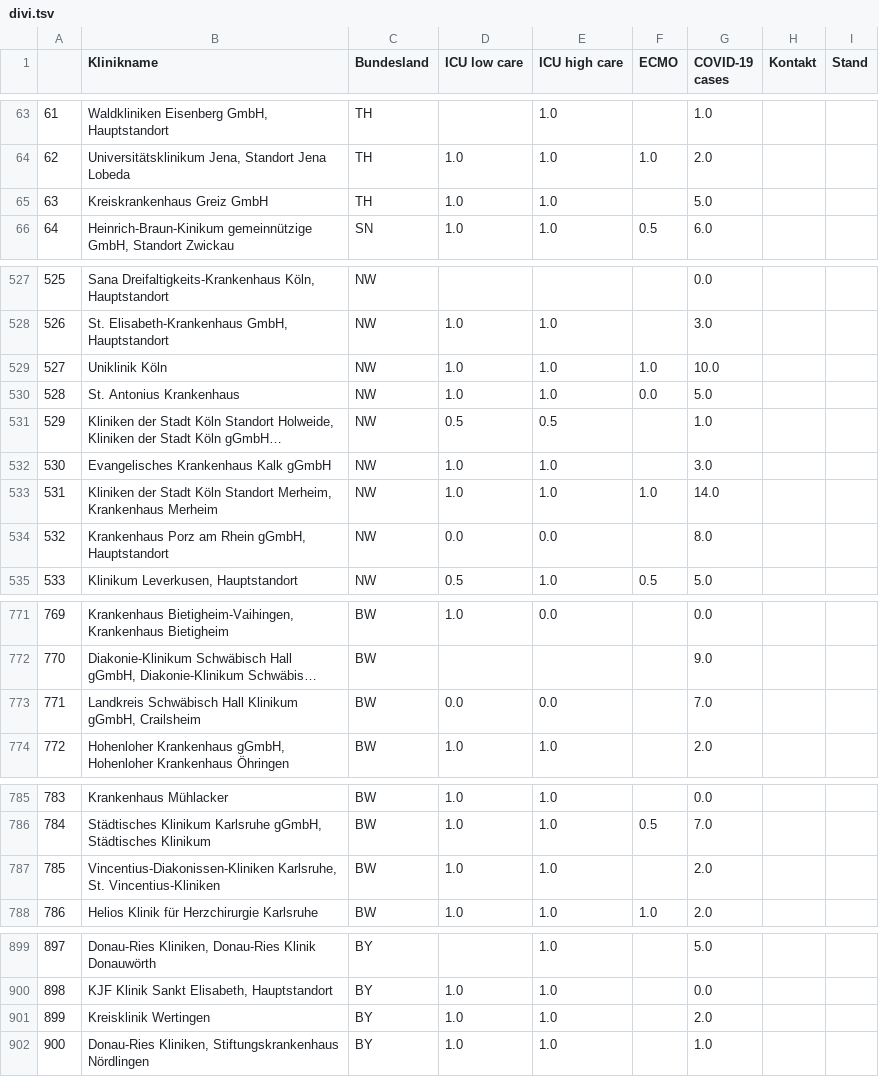
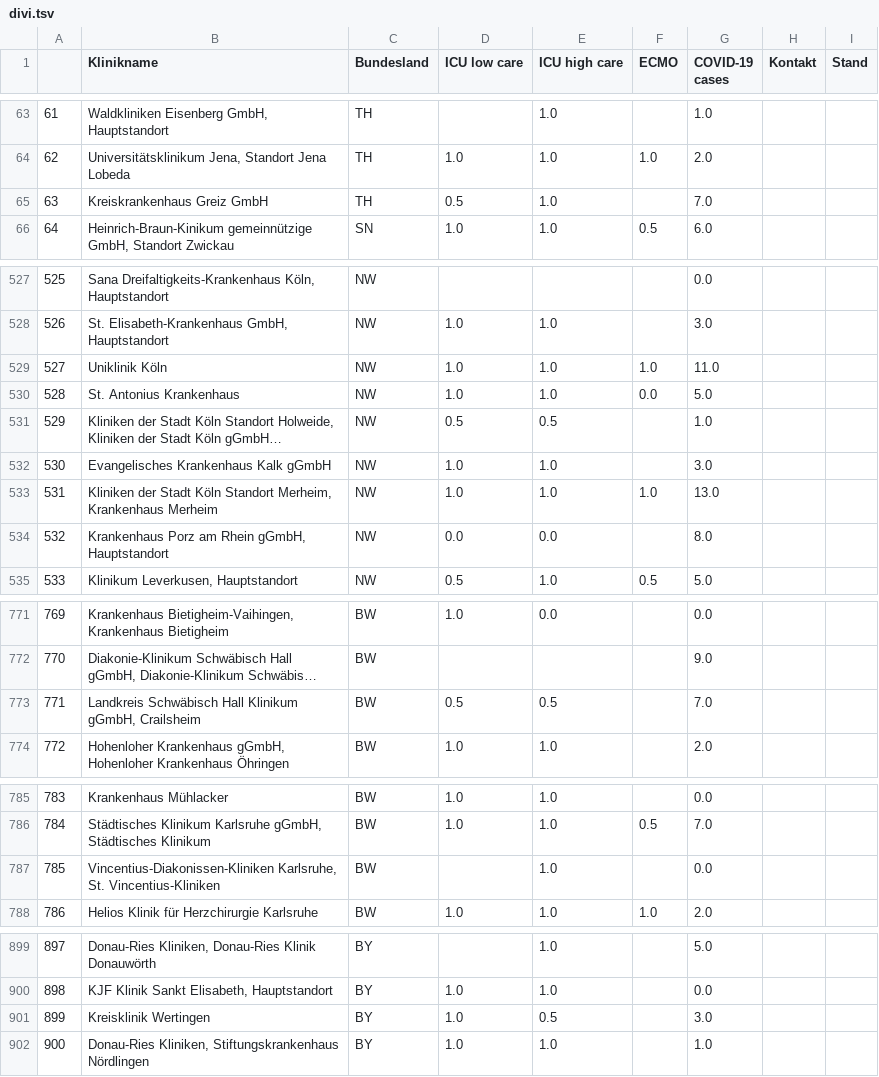
Before and after one commit to pschwede/covid19plots, a TSV file: data/divi.tsv, drawn as a sheet; only a part is shown, gaps mark what is left out; long unchanged cells end in …; the diff covers the shown part only; the diff names each change by its address in the sheet, - before the commit and + after, or states it on an @@ line.

```diff
--- a/data/divi.tsv
+++ b/data/divi.tsv
-D65 (ICU low care): 1.0
+D65 (ICU low care): 0.5
-G65 (COVID-19 cases): 5.0
+G65 (COVID-19 cases): 7.0
-G529 (COVID-19 cases): 10.0
+G529 (COVID-19 cases): 11.0
-G533 (COVID-19 cases): 14.0
+G533 (COVID-19 cases): 13.0
-D773 (ICU low care): 0.0
+D773 (ICU low care): 0.5
-E773 (ICU high care): 0.0
+E773 (ICU high care): 0.5
-D787 (ICU low care): 1.0
+D787 (ICU low care): (empty)
-G787 (COVID-19 cases): 2.0
+G787 (COVID-19 cases): 0.0
-E901 (ICU high care): 1.0
+E901 (ICU high care): 0.5
-G901 (COVID-19 cases): 2.0
+G901 (COVID-19 cases): 3.0
```
Also changed, not shown: 21 added rows, 10 moved rows, 23 edited cells and row numbers in column A elsewhere in this file.
